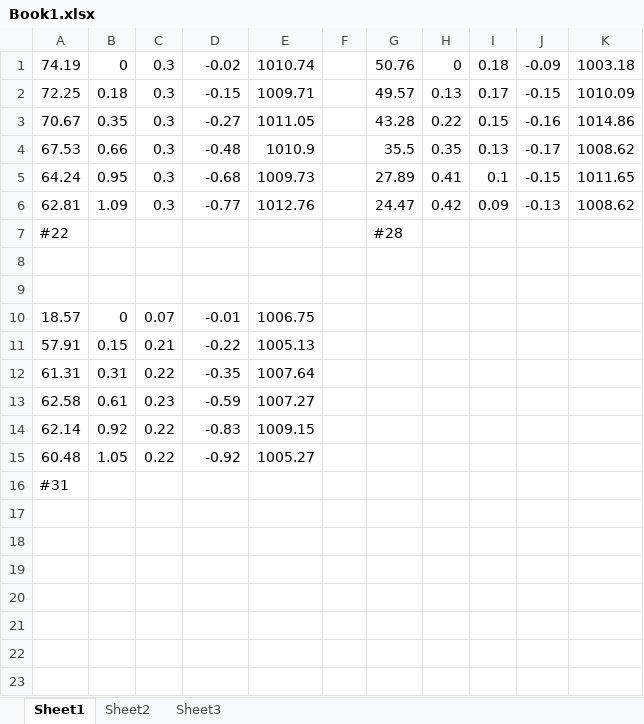
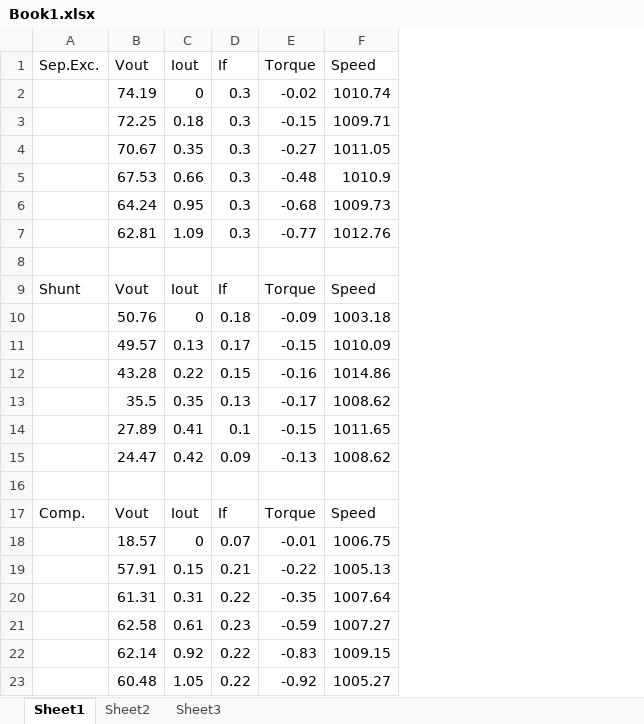
Before and after one commit to charlespittman/massive-ironman, an Excel workbook: school/elec_302/lab_08/Book1.xlsx, sheet Sheet1, drawn as a sheet; values as stored, in another font and other column widths than the file's, no borders; charts and pictures not drawn; removed rows and columns are numbered as before the commit, all else as after; the diff names each change by its address in the sheet, - before the commit and + after, or states it on an @@ line.

```diff
--- a/school/elec_302/lab_08/Book1.xlsx (sheet Sheet1)
+++ b/school/elec_302/lab_08/Book1.xlsx (sheet Sheet1)
+column A, empty
-column F, empty
-column G, rows 1-6: 50.76 | 49.57 | 43.28 | 35.5 | 27.89 | 24.47
-column H, rows 1-6: 0 | 0.13 | 0.22 | 0.35 | 0.41 | 0.42
-column I, rows 1-6: 0.18 | 0.17 | 0.15 | 0.13 | 0.1 | 0.09
-column J, rows 1-6: -0.09 | -0.15 | -0.16 | -0.17 | -0.15 | -0.13
-column K, rows 1-6: 1003.18 | 1010.09 | 1014.86 | 1008.62 | 1011.65 | 1008.62
+row 1: Sep.Exc. | Vout | Iout | If | Torque | Speed
-row 7: #22 |  |  |  |  |  | #28
+row 9: Shunt | Vout | Iout | If | Torque | Speed
+row 10:  | 50.76 | 0 | 0.18 | -0.09 | 1003.18
+row 11:  | 49.57 | 0.13 | 0.17 | -0.15 | 1010.09
+row 12:  | 43.28 | 0.22 | 0.15 | -0.16 | 1014.86
+row 13:  | 35.5 | 0.35 | 0.13 | -0.17 | 1008.62
+row 14:  | 27.89 | 0.41 | 0.1 | -0.15 | 1011.65
+row 15:  | 24.47 | 0.42 | 0.09 | -0.13 | 1008.62
+row 17: Comp. | Vout | Iout | If | Torque | Speed
-row 16: #31
```
Also changed, not shown: charts or pictures, 2 other files.
